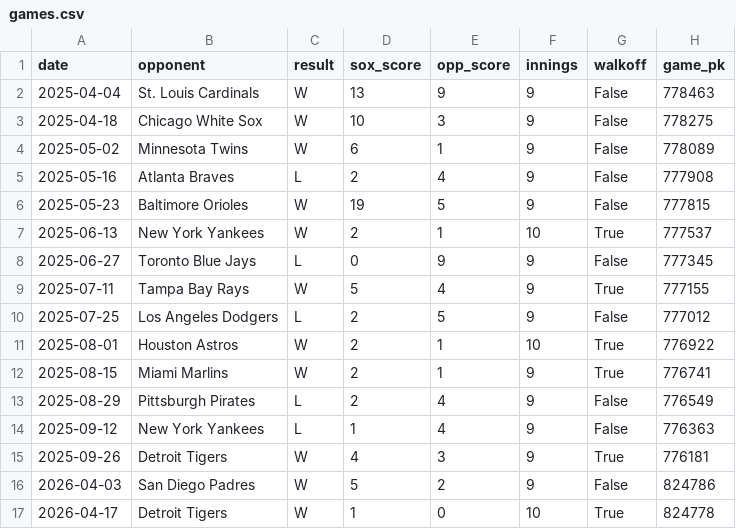
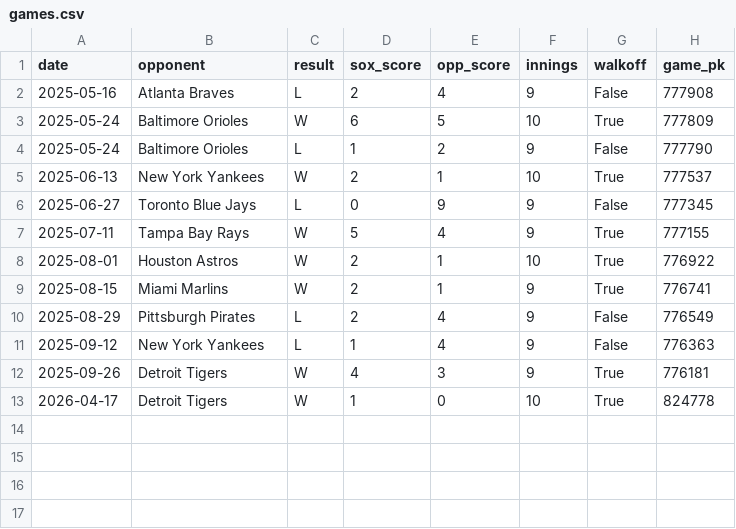
Before and after one commit to bradford-gill/BradfordsWesbite, a CSV file: data-scripts/redsox-green-jerseys/games.csv, drawn as a sheet.

Commit message:
Update Fenway Green Data

```diff
--- a/data-scripts/redsox-green-jerseys/games.csv
+++ b/data-scripts/redsox-green-jerseys/games.csv
@@ -1,7 +1,5 @@
 date,opponent,result,sox_score,opp_score,innings,walkoff,game_pk
-2025-04-04,St. Louis Cardinals,W,13,9,9,False,778463
-2025-04-18,Chicago White Sox,W,10,3,9,False,778275
-2025-05-02,Minnesota Twins,W,6,1,9,False,778089
 2025-05-16,Atlanta Braves,L,2,4,9,False,777908
-2025-05-23,Baltimore Orioles,W,19,5,9,False,777815
+2025-05-24,Baltimore Orioles,W,6,5,10,True,777809
+2025-05-24,Baltimore Orioles,L,1,2,9,False,777790
 2025-06-13,New York Yankees,W,2,1,10,True,777537
@@ -9,3 +7,2 @@ date,opponent,result,sox_score,opp_score,innings,walkoff,game_pk
 2025-07-11,Tampa Bay Rays,W,5,4,9,True,777155
-2025-07-25,Los Angeles Dodgers,L,2,5,9,False,777012
 2025-08-01,Houston Astros,W,2,1,10,True,776922
@@ -15,3 +12,2 @@ date,opponent,result,sox_score,opp_score,innings,walkoff,game_pk
 2025-09-26,Detroit Tigers,W,4,3,9,True,776181
-2026-04-03,San Diego Padres,W,5,2,9,False,824786
 2026-04-17,Detroit Tigers,W,1,0,10,True,824778
```
Also changed, not shown: project/public/blog/redsox-green-jerseys/games.csv, 6 other files.
